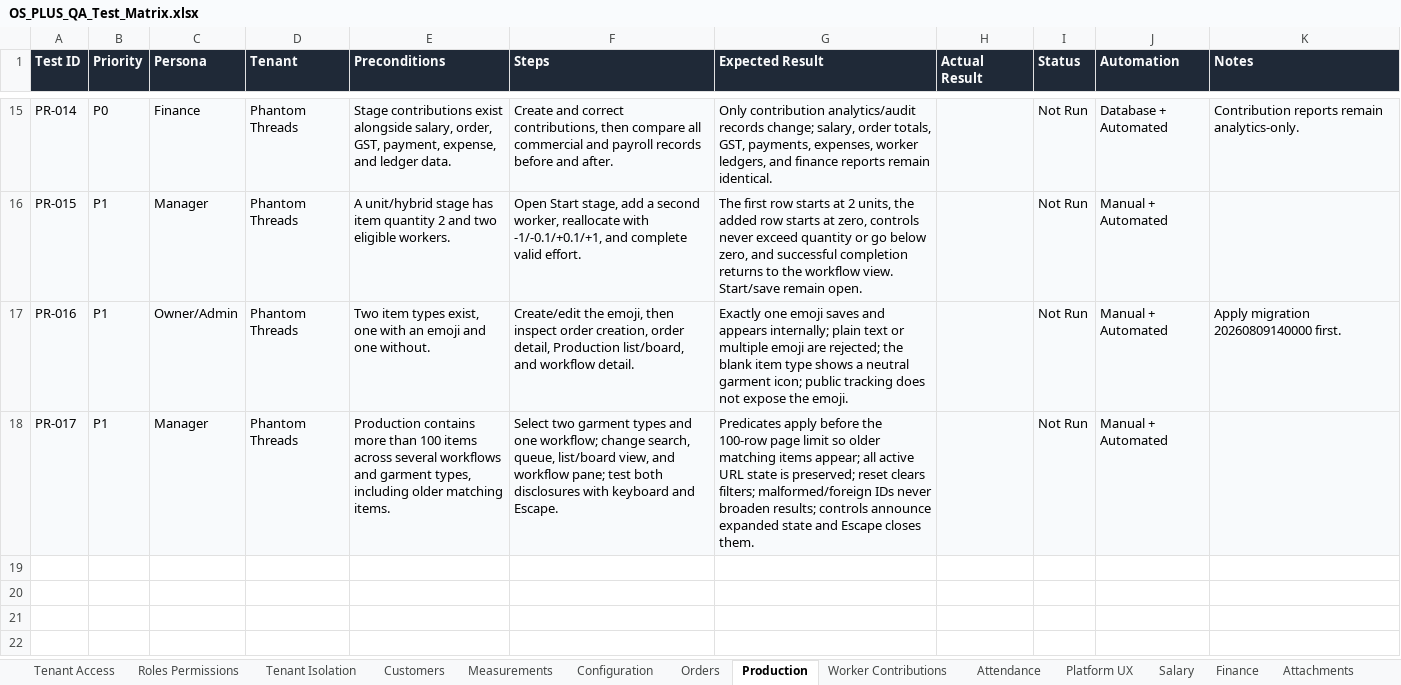
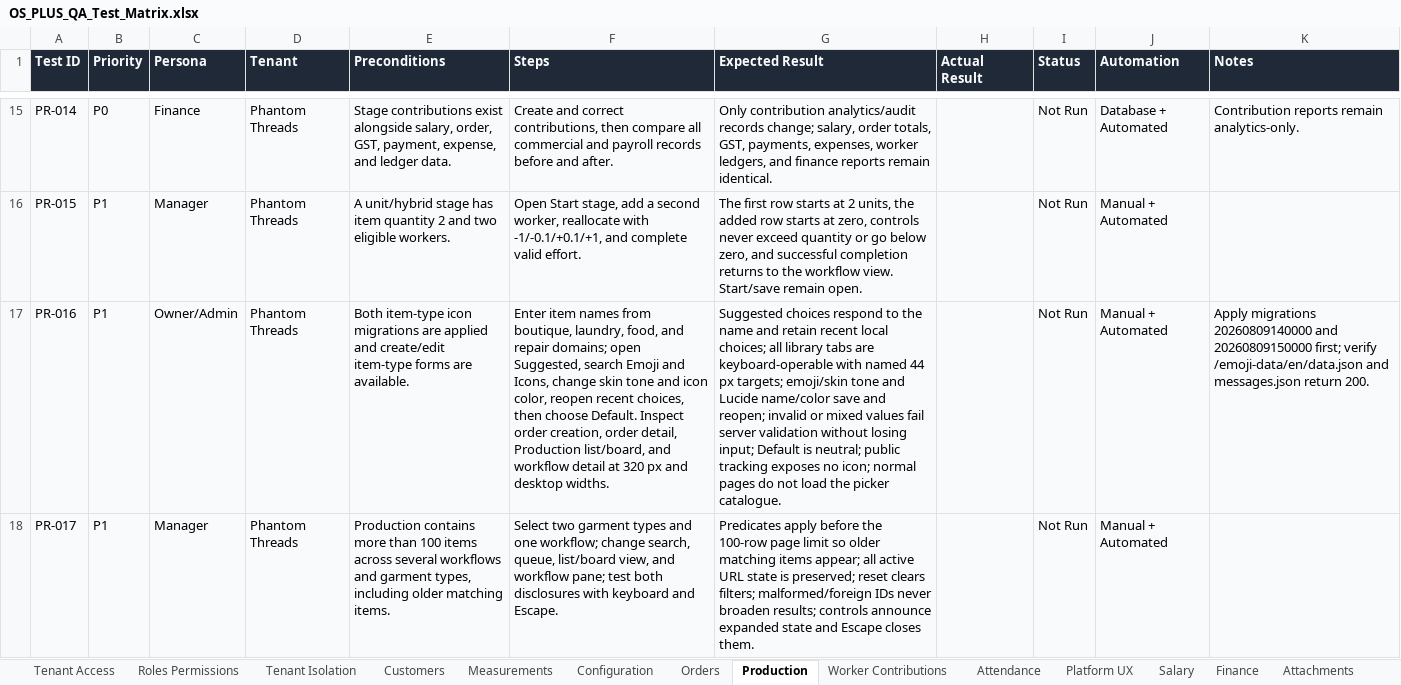
Before and after one commit to Abhijit-sai/os-plus, an Excel workbook: docs/OS_PLUS_QA_Test_Matrix.xlsx, sheet Production, drawn as a sheet; only a part is shown, gaps mark what is left out; values as stored, in another font and other column widths than the file's, no borders; table styles not drawn; the diff names each change by its address in the sheet, - before the commit and + after, or states it on an @@ line.

Commit message:
feat: add searchable item type icon picker

```diff
--- a/docs/OS_PLUS_QA_Test_Matrix.xlsx (sheet Production)
+++ b/docs/OS_PLUS_QA_Test_Matrix.xlsx (sheet Production)
-E17 (Preconditions): Two item types exist, one with an emoji and one without.
+E17 (Preconditions): Both item-type icon migrations are applied and create/edit item-type forms are available.
-F17 (Steps): Create/edit the emoji, then inspect order creation, order detail, Production list/board, and workflow detail.
+F17 (Steps): Enter item names from boutique, laundry, food, and repair domains; open Suggested, search Emoji and Icons, change skin tone and icon color, reopen recent choices, then choose Default. Inspect order creation, order detail, Production list/board, and workflow detail at 320 px and desktop widths.
-G17 (Expected Result): Exactly one emoji saves and appears internally; plain text or multiple emoji are rejected; the blank item type shows a neutral garment icon; public tracking does not expose the emoji.
+G17 (Expected Result): Suggested choices respond to the name and retain recent local choices; all library tabs are keyboard-operable with named 44 px targets; emoji/skin tone and Lucide name/color save and reopen; invalid or mixed values fail server validation without losing input; Default is neutral; public tracking exposes no icon; normal pages do not load the picker catalogue.
-K17 (Notes): Apply migration 20260809140000 first.
+K17 (Notes): Apply migrations 20260809140000 and 20260809150000 first; verify /emoji-data/en/data.json and messages.json return 200.
```
Also changed, not shown: 31 other files.
